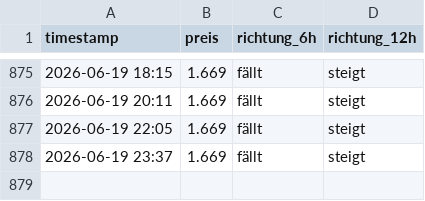
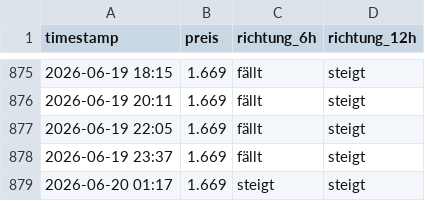
Before and after one commit to felixschrader/dieselpreisprognose, a CSV file: data/ml/preis_live_log.csv, drawn as a sheet; only a part is shown, gaps mark what is left out.

```diff
--- a/data/ml/preis_live_log.csv
+++ b/data/ml/preis_live_log.csv
@@ -878 +878,2 @@ timestamp,preis,richtung_6h,richtung_12h
 2026-06-19 23:37,1.669,fällt,steigt
+2026-06-20 01:17,1.669,steigt,steigt
```
Also changed, not shown: 2 other files.
